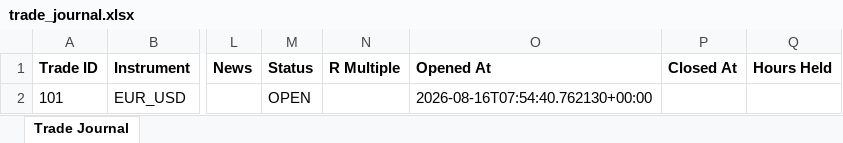
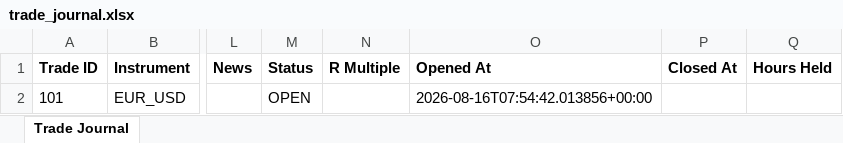
Before and after one commit to wxthesparthaaa/Claude-Trade-Agent, an Excel workbook: trade_journal.xlsx, sheet Trade Journal, drawn as a sheet; only a part is shown, gaps mark what is left out; values as stored, in another font and other column widths than the file's, no borders; the diff names each change by its address in the sheet, - before the commit and + after, or states it on an @@ line.

Commit message:
Update trade_journal.xlsx

```diff
--- a/trade_journal.xlsx (sheet Trade Journal)
+++ b/trade_journal.xlsx (sheet Trade Journal)
-O2 (Opened At): 2026-08-16T07:54:40.762130+00:00
+O2 (Opened At): 2026-08-16T07:54:42.013856+00:00
```
